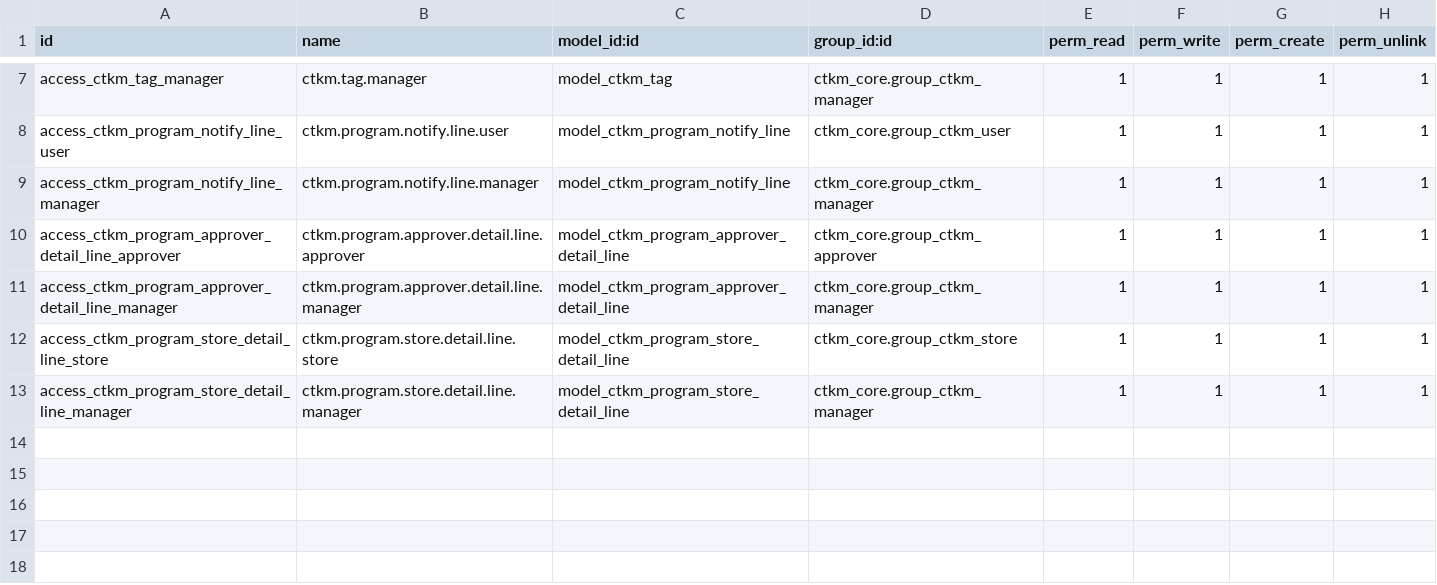
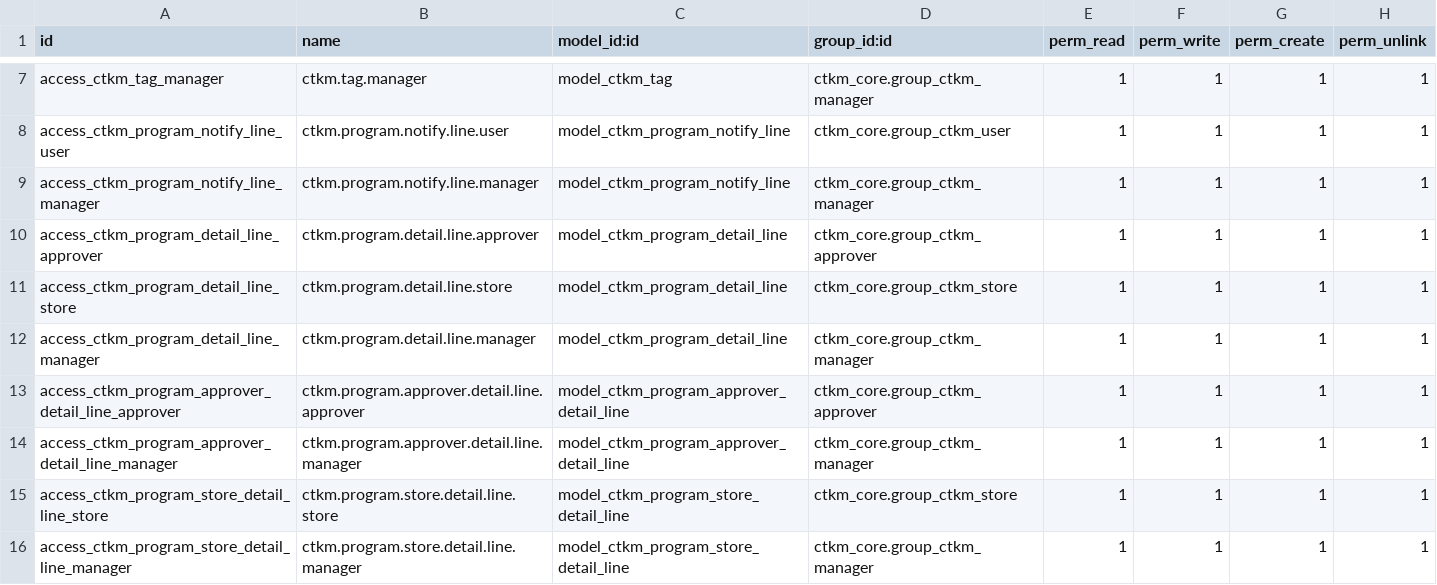
Before and after one commit to hminh1231/odoo_ctkm, a CSV file: custom_addons/ctkm_core/security/ir.model.access.csv, drawn as a sheet; only a part is shown, gaps mark what is left out.

```diff
--- a/custom_addons/ctkm_core/security/ir.model.access.csv
+++ b/custom_addons/ctkm_core/security/ir.model.access.csv
@@ -9,2 +9,5 @@ access_ctkm_program_notify_line_user,ctkm.program.notify.line.user,model_ctkm_pr
 access_ctkm_program_notify_line_manager,ctkm.program.notify.line.manager,model_ctkm_program_notify_line,ctkm_core.group_ctkm_manager,1,1,1,1
+access_ctkm_program_detail_line_approver,ctkm.program.detail.line.approver,model_ctkm_program_detail_line,ctkm_core.group_ctkm_approver,1,1,1,1
+access_ctkm_program_detail_line_store,ctkm.program.detail.line.store,model_ctkm_program_detail_line,ctkm_core.group_ctkm_store,1,1,1,1
+access_ctkm_program_detail_line_manager,ctkm.program.detail.line.manager,model_ctkm_program_detail_line,ctkm_core.group_ctkm_manager,1,1,1,1
 access_ctkm_program_approver_detail_line_approver,ctkm.program.approver.detail.line.approver,model_ctkm_program_approver_detail_line,ctkm_core.group_ctkm_approver,1,1,1,1
```
Also changed, not shown: 5 other files.
